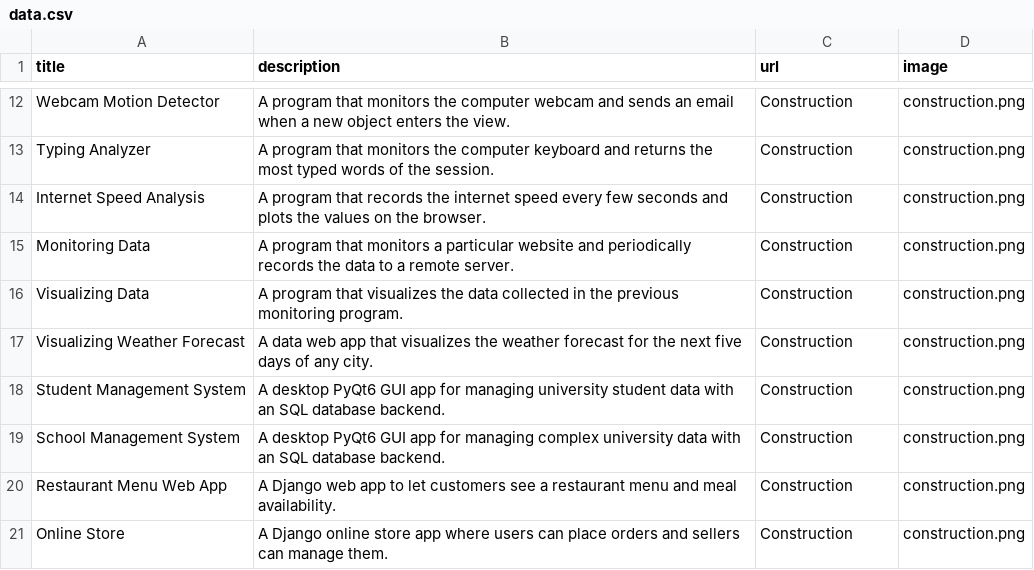
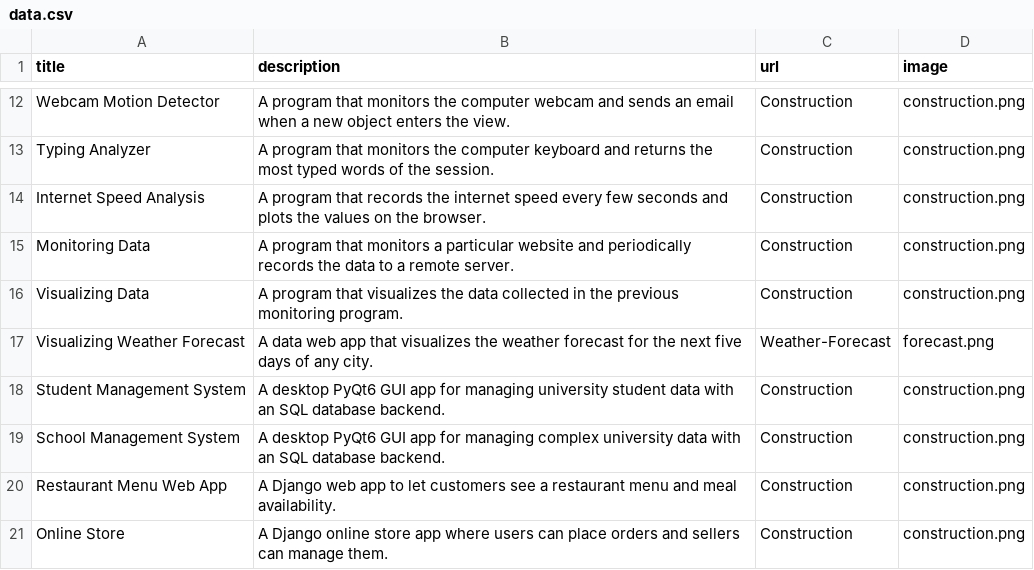
Before and after one commit to Kotsucoder/PortfolioPy, a CSV file: data.csv, drawn as a sheet; only a part is shown, gaps mark what is left out.

Commit message:
Add Weather Forecast and Happiness Data

```diff
--- a/data.csv
+++ b/data.csv
@@ -16,3 +16,3 @@ Monitoring Data;A program that monitors a particular website and periodically re
 Visualizing Data;A program that visualizes the data collected in the previous monitoring program. ;Construction;construction.png
-Visualizing Weather Forecast;A data web app that visualizes the weather forecast for the next five days of any city.;Construction;construction.png
+Visualizing Weather Forecast;A data web app that visualizes the weather forecast for the next five days of any city.;Weather-Forecast;forecast.png
 Student Management System;A desktop PyQt6 GUI app for managing university student data with an SQL database backend.;Construction;construction.png
```
Also changed, not shown: 2 other files.
